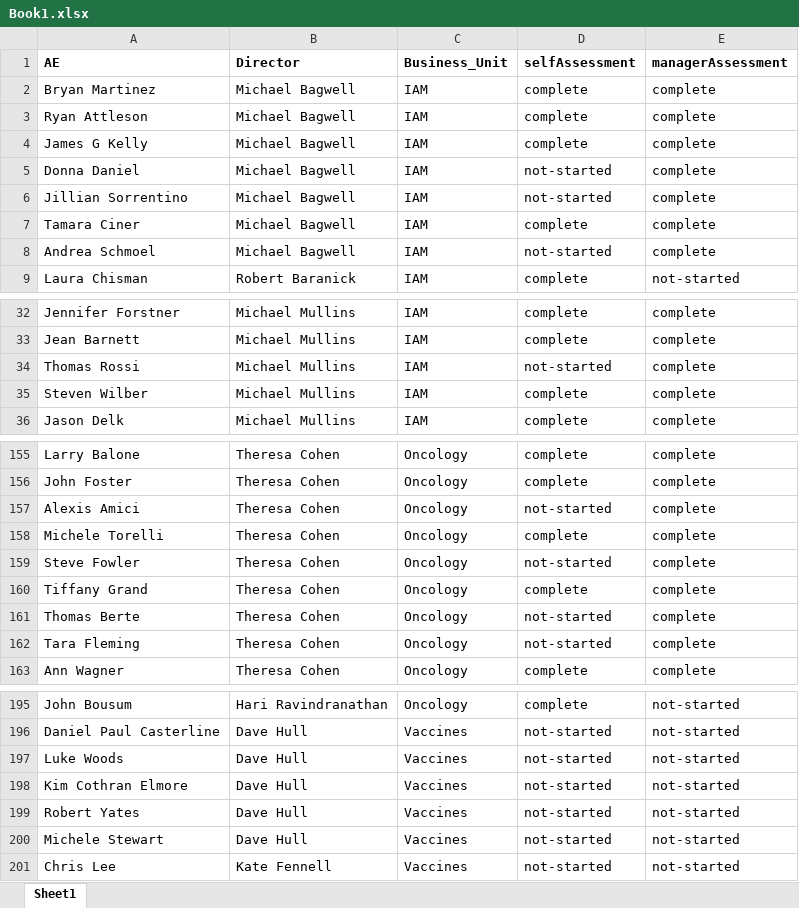
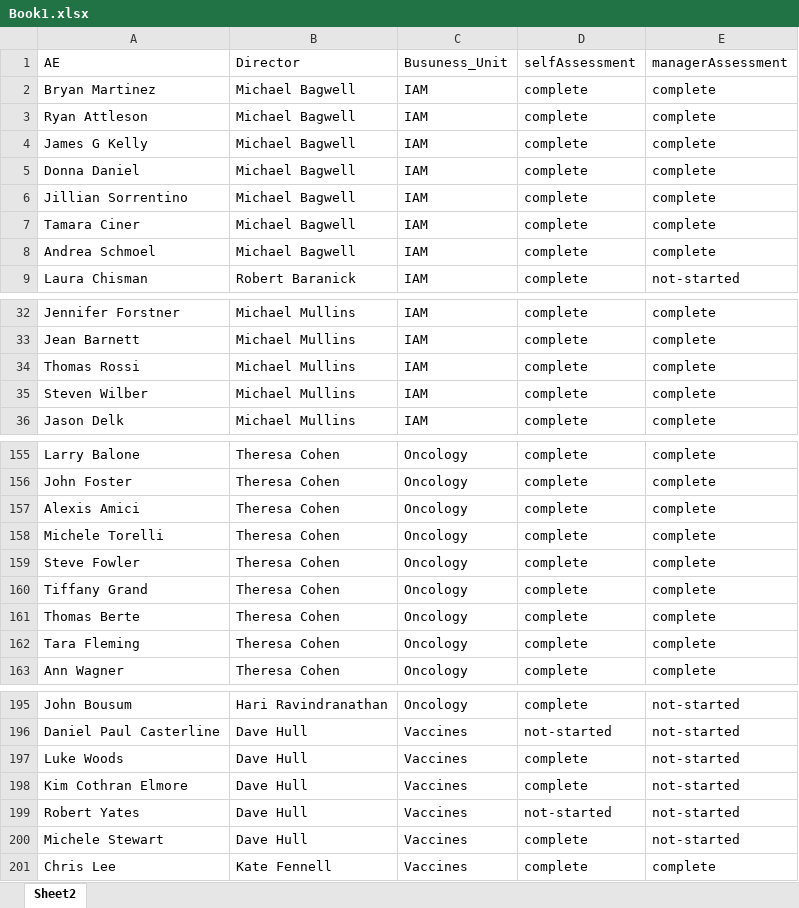
Before and after one commit to Anmolgarg18/AEdashboard, an Excel workbook: Book1.xlsx, sheet Sheet2, drawn as a sheet; only a part is shown, gaps mark what is left out; values as stored, in another font and other column widths than the file's, no borders; the diff covers the shown part only; the diff names each change by its address in the sheet, - before the commit and + after, or states it on an @@ line.

```diff
--- a/Book1.xlsx (sheet Sheet2)
+++ b/Book1.xlsx (sheet Sheet2)
-sheet tab: Sheet1
+sheet tab: Sheet2
-A1:E1 bold: on
+A1:E1 bold: off
-C1: Business_Unit
+C1: Busuness_Unit
-D5:D6 (selfAssessment): not-started
+D5:D6 (selfAssessment): complete
-D8 (selfAssessment): not-started
+D8 (selfAssessment): complete
-D34 (selfAssessment): not-started
+D34 (selfAssessment): complete
-D157 (selfAssessment): not-started
+D157 (selfAssessment): complete
-D159 (selfAssessment): not-started
+D159 (selfAssessment): complete
-D161:D162 (selfAssessment): not-started
+D161:D162 (selfAssessment): complete
-D197:D198 (selfAssessment): not-started
+D197:D198 (selfAssessment): complete
-D200:D201 (selfAssessment): not-started
+D200:D201 (selfAssessment): complete
-E201 (managerAssessment): not-started
+E201 (managerAssessment): complete
```
Also changed, not shown: 9 edited cells elsewhere in this sheet, 1 other file.
